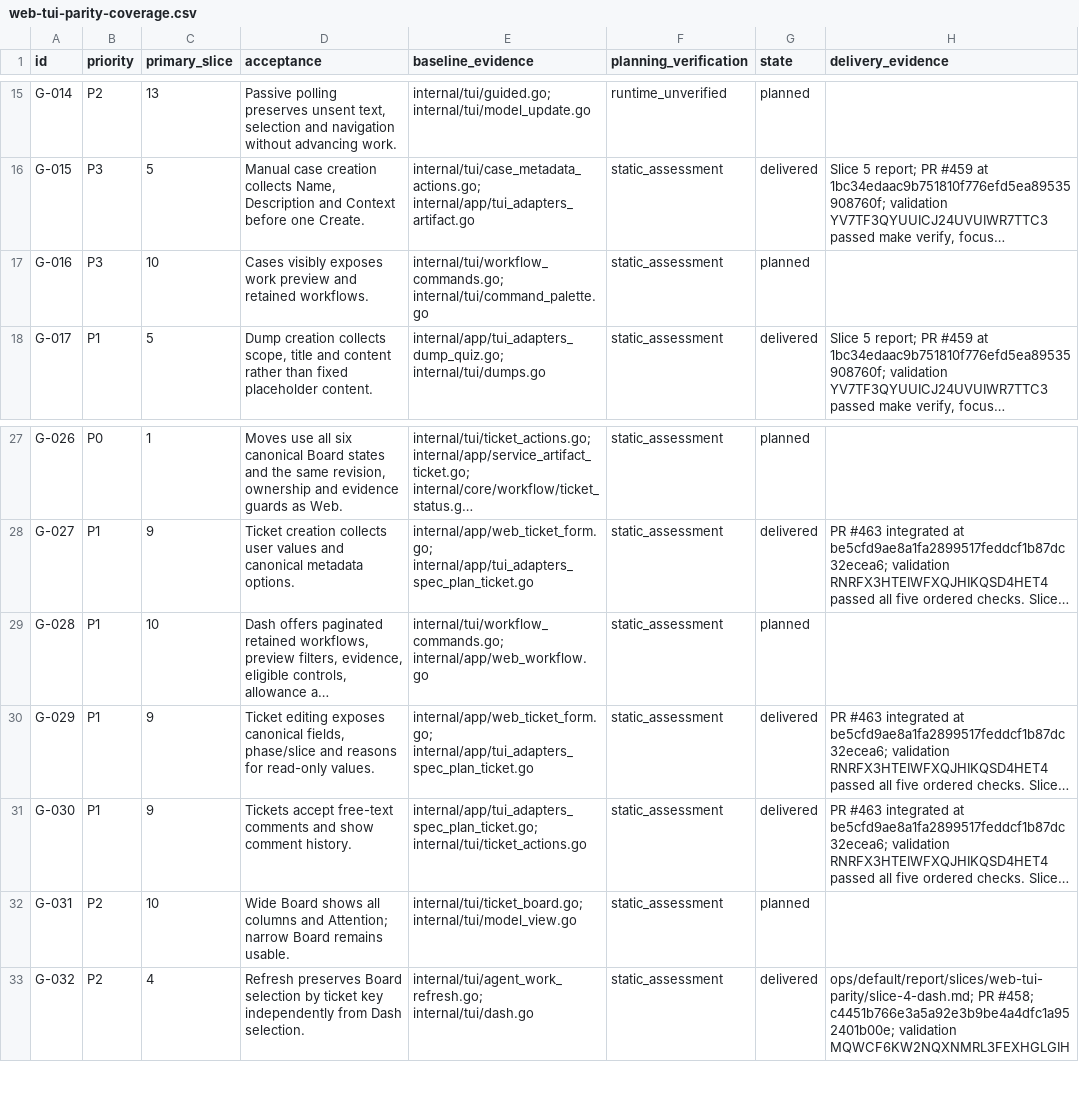
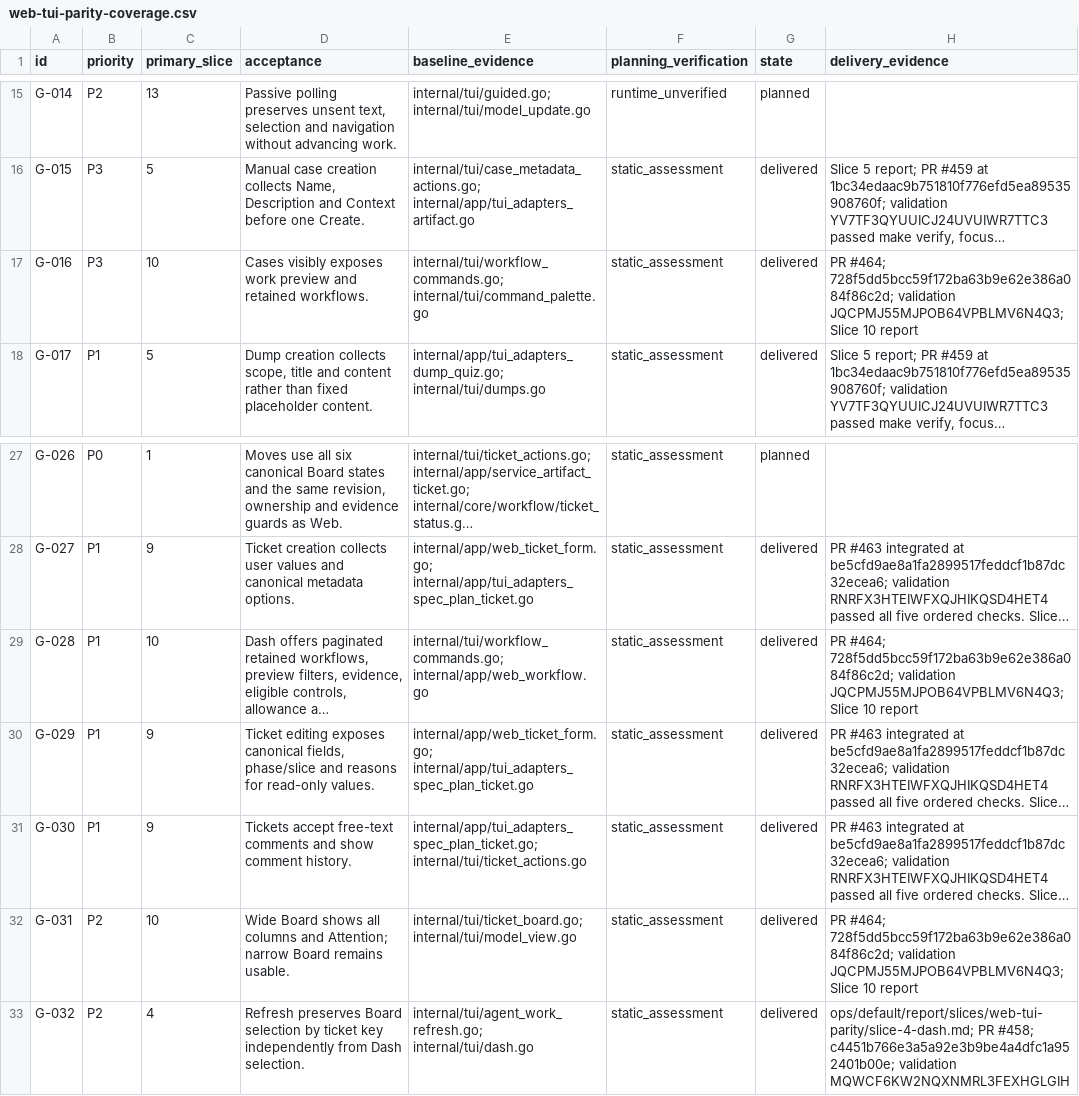
Before and after one commit to adrianpk/chr, a CSV file: ops/default/plan/web-tui-parity-coverage.csv, drawn as a sheet; only a part is shown, gaps mark what is left out; long unchanged cells end in …; the diff names each change by its address in the sheet, - before the commit and + after, or states it on an @@ line.

Commit message:
docs(parity): close Slice 10 and activate Slice 11

```diff
--- a/ops/default/plan/web-tui-parity-coverage.csv
+++ b/ops/default/plan/web-tui-parity-coverage.csv
-G17 (state): planned
+G17 (state): delivered
-H17 (delivery_evidence): (empty)
+H17 (delivery_evidence): PR #464; 728f5dd5bcc59f172ba63b9e62e386a084f86c2d; validation JQCPMJ55MJPOB64VPBLMV6N4Q3; Slice 10 report
-G29 (state): planned
+G29 (state): delivered
-H29 (delivery_evidence): (empty)
+H29 (delivery_evidence): PR #464; 728f5dd5bcc59f172ba63b9e62e386a084f86c2d; validation JQCPMJ55MJPOB64VPBLMV6N4Q3; Slice 10 report
-G32 (state): planned
+G32 (state): delivered
-H32 (delivery_evidence): (empty)
+H32 (delivery_evidence): PR #464; 728f5dd5bcc59f172ba63b9e62e386a084f86c2d; validation JQCPMJ55MJPOB64VPBLMV6N4Q3; Slice 10 report
```
Also changed, not shown: 5 other files.
